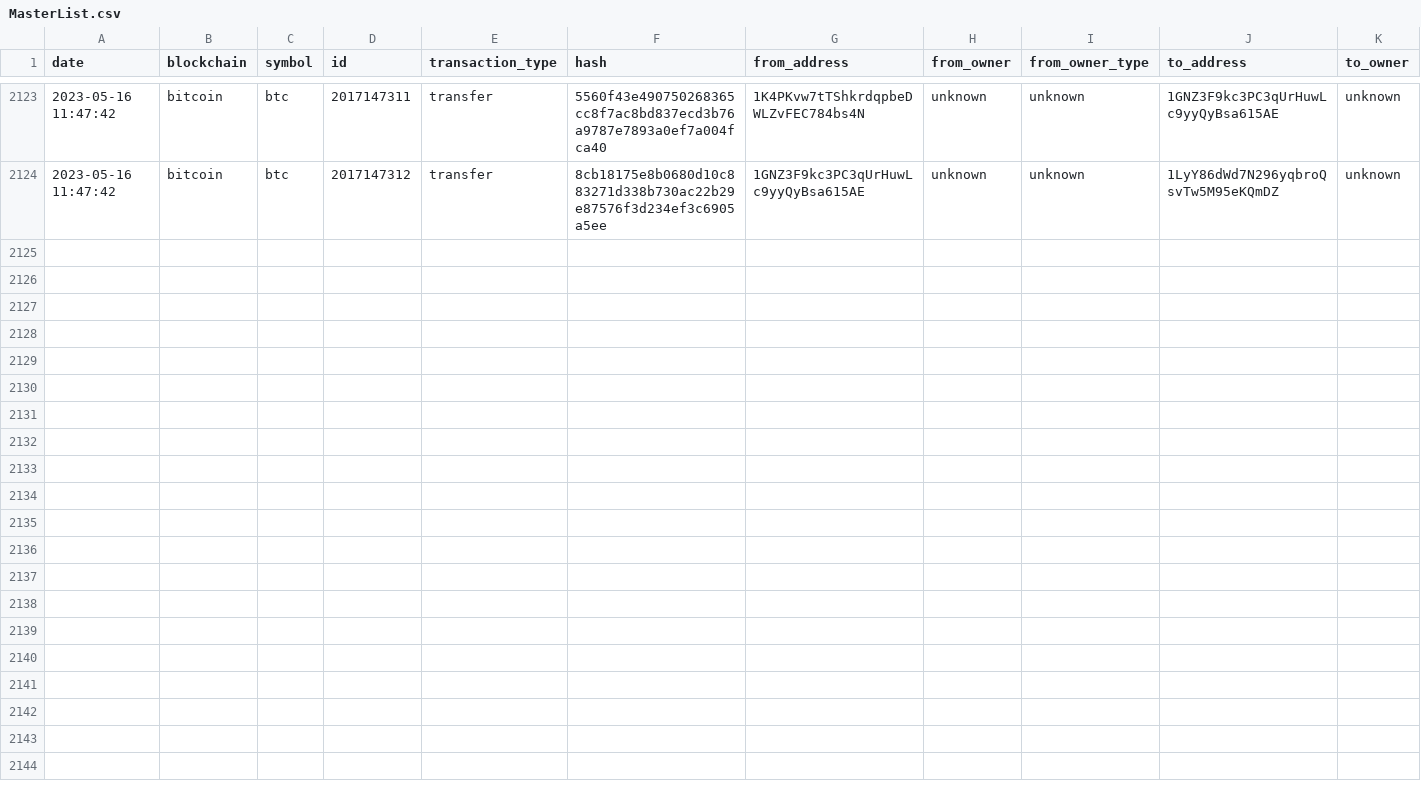
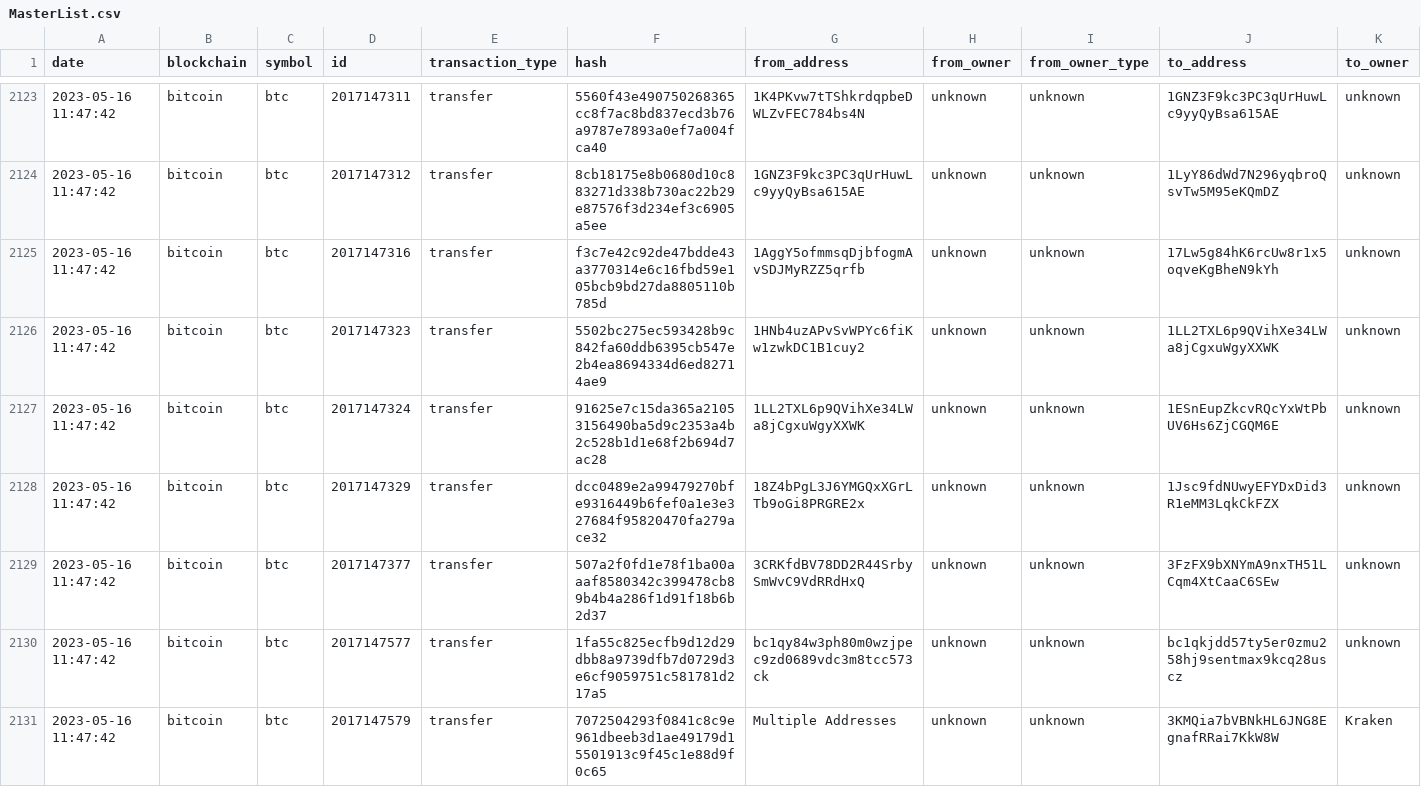
Before and after one commit to saqibkh/crypto_trading, a CSV file: logs/MasterList.csv, drawn as a sheet; only a part is shown, gaps mark what is left out; rows hold the shown columns only; the diff covers the shown part only; the diff names each change by its address in the sheet, - before the commit and + after, or states it on an @@ line.

Commit message:
Update of logs processed

```diff
--- a/logs/MasterList.csv
+++ b/logs/MasterList.csv
+row 2125: 2023-05-16 11:47:42 | bitcoin | btc | 2017147316 | transfer | f3c7e42c92de47bdde43a3770314e6c16fbd59e105bcb9bd27da8805110b785d | 1AggY5ofmmsqDjbfogmAvSDJMyRZZ5qrfb | unknown | unknown | 17Lw5g84hK6rcUw8r1x5oqveKgBheN9kYh | unknown
+row 2126: 2023-05-16 11:47:42 | bitcoin | btc | 2017147323 | transfer | 5502bc275ec593428b9c842fa60ddb6395cb547e2b4ea8694334d6ed82714ae9 | 1HNb4uzAPvSvWPYc6fiKw1zwkDC1B1cuy2 | unknown | unknown | 1LL2TXL6p9QVihXe34LWa8jCgxuWgyXXWK | unknown
+row 2127: 2023-05-16 11:47:42 | bitcoin | btc | 2017147324 | transfer | 91625e7c15da365a21053156490ba5d9c2353a4b2c528b1d1e68f2b694d7ac28 | 1LL2TXL6p9QVihXe34LWa8jCgxuWgyXXWK | unknown | unknown | 1ESnEupZkcvRQcYxWtPbUV6Hs6ZjCGQM6E | unknown
+row 2128: 2023-05-16 11:47:42 | bitcoin | btc | 2017147329 | transfer | dcc0489e2a99479270bfe9316449b6fef0a1e3e327684f95820470fa279ace32 | 18Z4bPgL3J6YMGQxXGrLTb9oGi8PRGRE2x | unknown | unknown | 1Jsc9fdNUwyEFYDxDid3R1eMM3LqkCkFZX | unknown
+row 2129: 2023-05-16 11:47:42 | bitcoin | btc | 2017147377 | transfer | 507a2f0fd1e78f1ba00aaaf8580342c399478cb89b4b4a286f1d91f18b6b2d37 | 3CRKfdBV78DD2R44SrbySmWvC9VdRRdHxQ | unknown | unknown | 3FzFX9bXNYmA9nxTH51LCqm4XtCaaC6SEw | unknown
+row 2130: 2023-05-16 11:47:42 | bitcoin | btc | 2017147577 | transfer | 1fa55c825ecfb9d12d29dbb8a9739dfb7d0729d3e6cf9059751c581781d217a5 | bc1qy84w3ph80m0wzjpec9zd0689vdc3m8tcc573ck | unknown | unknown | bc1qkjdd57ty5er0zmu258hj9sentmax9kcq28uscz | unknown
+row 2131: 2023-05-16 11:47:42 | bitcoin | btc | 2017147579 | transfer | 7072504293f0841c8c9e961dbeeb3d1ae49179d15501913c9f45c1e88d9f0c65 | Multiple Addresses | unknown | unknown | 3KMQia7bVBNkHL6JNG8EgnafRRai7KkW8W | Kraken
```
Also changed, not shown: 6 added rows elsewhere in this file.
